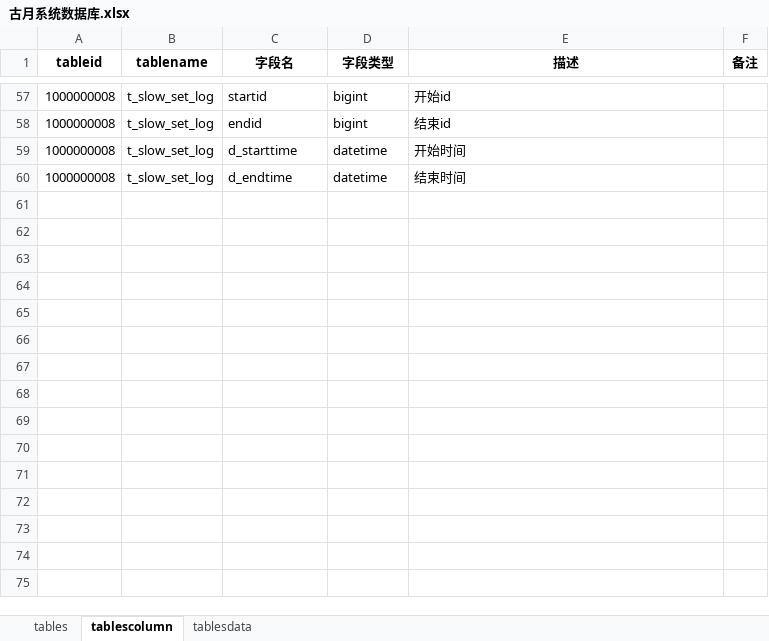
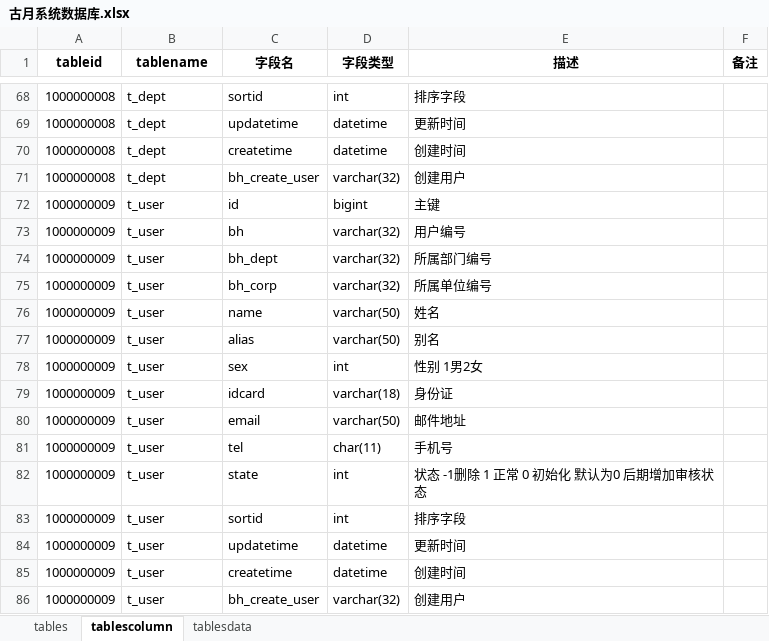
Before and after one commit to guyue2015/guyueProject, an Excel workbook: 项目数据库设计/古月系统数据库.xlsx, sheet tablescolumn, drawn as a sheet; only a part is shown, gaps mark what is left out; values as stored, in another font and other column widths than the file's, no borders; removed rows and columns are numbered as before the commit, all else as after; the diff covers the shown part only; the diff names each change by its address in the sheet, - before the commit and + after, or states it on an @@ line.

```diff
--- a/项目数据库设计/古月系统数据库.xlsx (sheet tablescolumn)
+++ b/项目数据库设计/古月系统数据库.xlsx (sheet tablescolumn)
-B68 (tablename): t_slow_set_log
+B68 (tablename): t_dept
-C68 (字段名): startid
+C68 (字段名): sortid
-D68 (字段类型): bigint
+D68 (字段类型): int
-E68 (描述): 开始id
+E68 (描述): 排序字段
-row 58: 1000000008 | t_slow_set_log | endid | bigint | 结束id
-B69:B70 (tablename): t_slow_set_log
+B69:B70 (tablename): t_dept
-C69 (字段名): d_starttime
+C69 (字段名): updatetime
-E69 (描述): 开始时间
+E69 (描述): 更新时间
-C70 (字段名): d_endtime
+C70 (字段名): createtime
-E70 (描述): 结束时间
+E70 (描述): 创建时间
+row 71: 1000000008 | t_dept | bh_create_user | varchar(32) | 创建用户
+row 72: 1000000009 | t_user | id | bigint | 主键
+row 73: 1000000009 | t_user | bh | varchar(32) | 用户编号
+row 74: 1000000009 | t_user | bh_dept | varchar(32) | 所属部门编号
+row 75: 1000000009 | t_user | bh_corp | varchar(32) | 所属单位编号
+row 76: 1000000009 | t_user | name | varchar(50) | 姓名
+row 77: 1000000009 | t_user | alias | varchar(50) | 别名
+row 78: 1000000009 | t_user | sex | int | 性别 1男2女
+row 79: 1000000009 | t_user | idcard | varchar(18) | 身份证
+row 80: 1000000009 | t_user | email | varchar(50) | 邮件地址
+row 81: 1000000009 | t_user | tel | char(11) | 手机号
+row 82: 1000000009 | t_user | state | int | 状态 -1删除 1 正常 0 初始化 默认为0 后期增加审核状态
+row 83: 1000000009 | t_user | sortid | int | 排序字段
+row 84: 1000000009 | t_user | updatetime | datetime | 更新时间
+row 85: 1000000009 | t_user | createtime | datetime | 创建时间
+row 86: 1000000009 | t_user | bh_create_user | varchar(32) | 创建用户
```
Also changed, not shown: 57 added rows, 2 removed rows and 23 edited cells elsewhere in this sheet, sheet tables, 5 other files.
